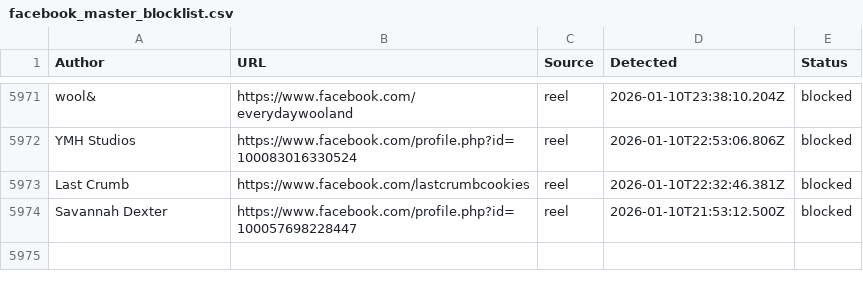
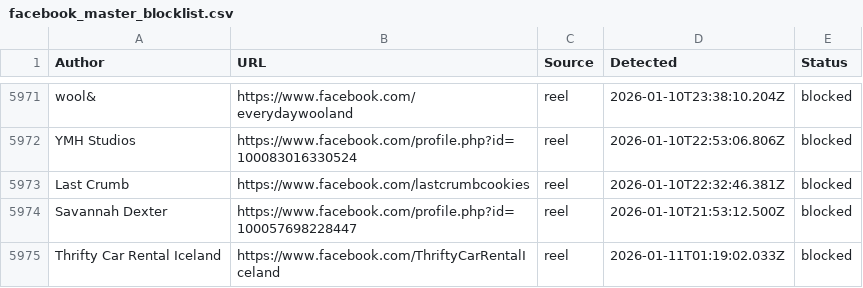
Before and after one commit to SysAdminDoc/AdNull, a CSV file: Blocklists/facebook_master_blocklist.csv, drawn as a sheet; only a part is shown, gaps mark what is left out; the diff names each change by its address in the sheet, - before the commit and + after, or states it on an @@ line.

Commit message:
AdNull sync: +1 new (5974 total)

```diff
--- a/Blocklists/facebook_master_blocklist.csv
+++ b/Blocklists/facebook_master_blocklist.csv
+row 5975: Thrifty Car Rental Iceland | https://www.facebook.com/ThriftyCarRentalIceland | reel | 2026-01-11T01:19:02.033Z | blocked
```
